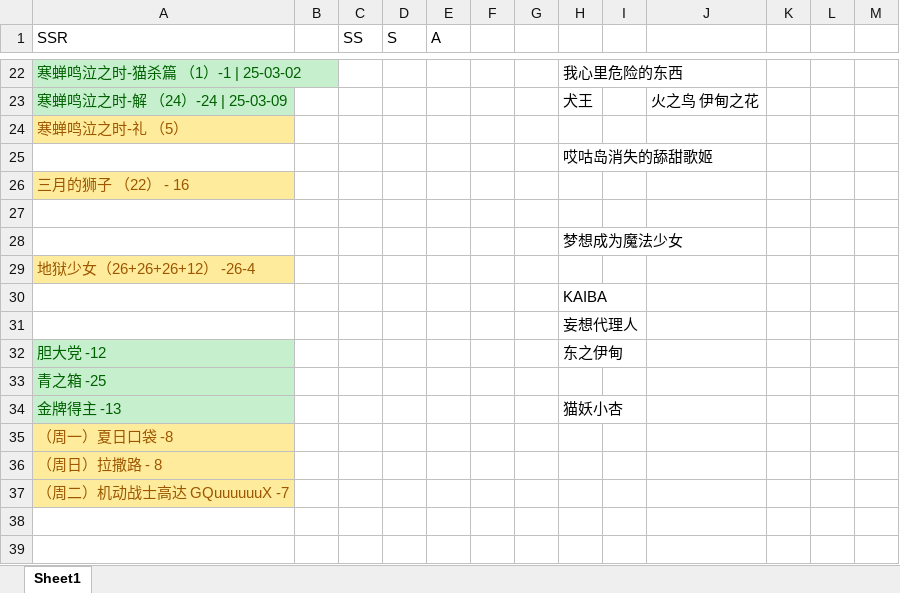
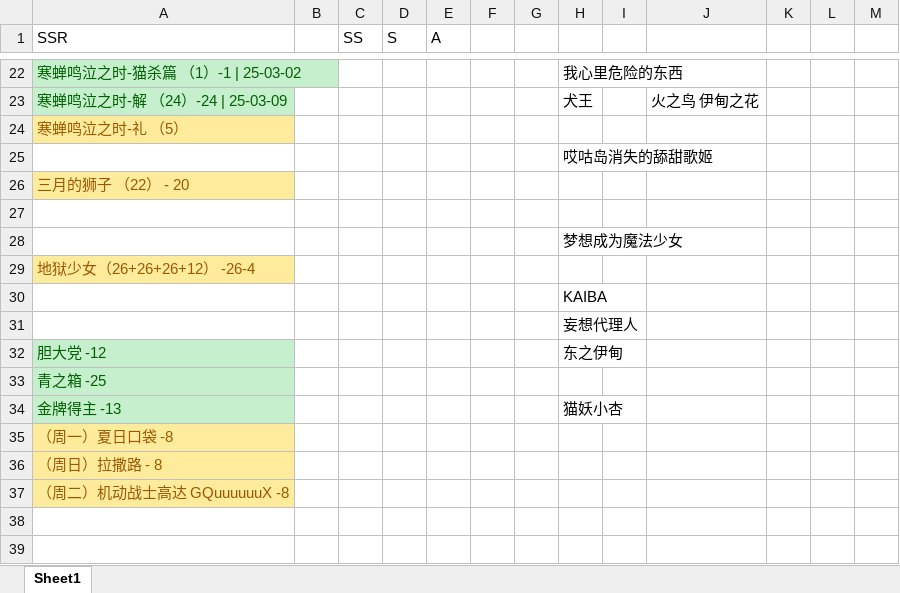
Before and after one commit to hehepig166/daily-list, an Excel workbook: 动漫list.xlsx, sheet Sheet1, drawn as a sheet; only a part is shown, gaps mark what is left out; values as stored, in another font and other column widths than the file's, no borders; the diff names each change by its address in the sheet, - before the commit and + after, or states it on an @@ line.

Commit message:
2025-05-30

```diff
--- a/动漫list.xlsx (sheet Sheet1)
+++ b/动漫list.xlsx (sheet Sheet1)
-A26 (SSR): 三月的狮子 （22） - 16
+A26 (SSR): 三月的狮子 （22） - 20
-A37 (SSR): （周二）机动战士高达 GQuuuuuuX -7
+A37 (SSR): （周二）机动战士高达 GQuuuuuuX -8
```
